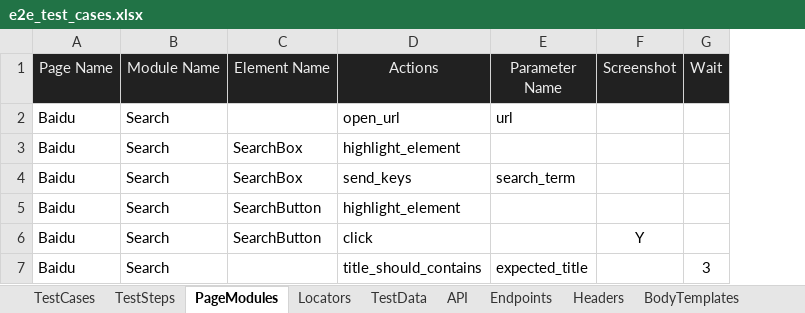
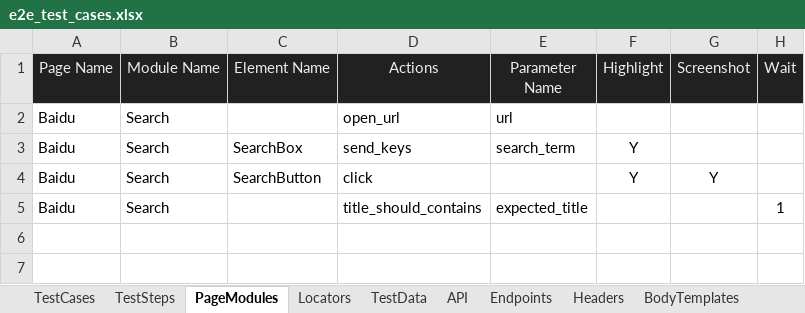
Before and after one commit to huangsx0213/e2e_test_framework, an Excel workbook: test_cases/e2e_test_cases.xlsx, sheet PageModules, drawn as a sheet; values as stored, in another font and other column widths than the file's, no borders; removed rows and columns are numbered as before the commit, all else as after; the diff names each change by its address in the sheet, - before the commit and + after, or states it on an @@ line.

```diff
--- a/test_cases/e2e_test_cases.xlsx (sheet PageModules)
+++ b/test_cases/e2e_test_cases.xlsx (sheet PageModules)
+column F (Highlight), rows 3-4: Y | Y
-row 3: Baidu | Search | SearchBox | highlight_element
-row 5: Baidu | Search | SearchButton | highlight_element
-H5 (Wait): 3
+H5 (Wait): 1
```
Also changed, not shown: sheet WebEnvironments, test_cases/web_test_cases.xlsx, 1 other file.
